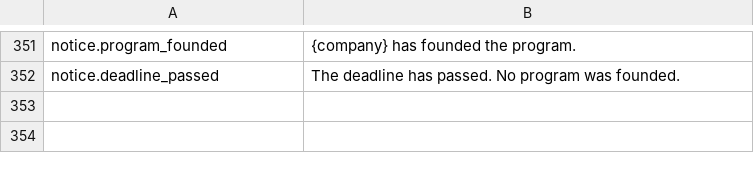
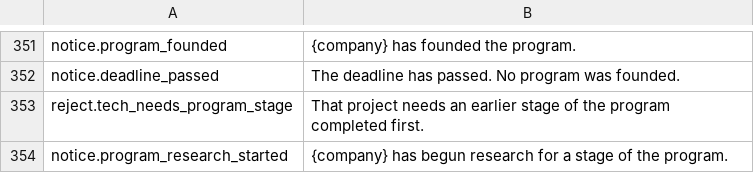
Before and after one commit to binary-knight/deep-claim, a TSV file: tools/prose/polished.tsv, drawn as a sheet; only a part is shown, gaps mark what is left out; the diff names each change by its address in the sheet, - before the commit and + after, or states it on an @@ line.

```diff
--- a/tools/prose/polished.tsv
+++ b/tools/prose/polished.tsv
+row 353: reject.tech_needs_program_stage | That project needs an earlier stage of the program completed first.
+row 354: notice.program_research_started | {company} has begun research for a stage of the program.
```
Also changed, not shown: tools/prose/draft.tsv, 11 other files.
